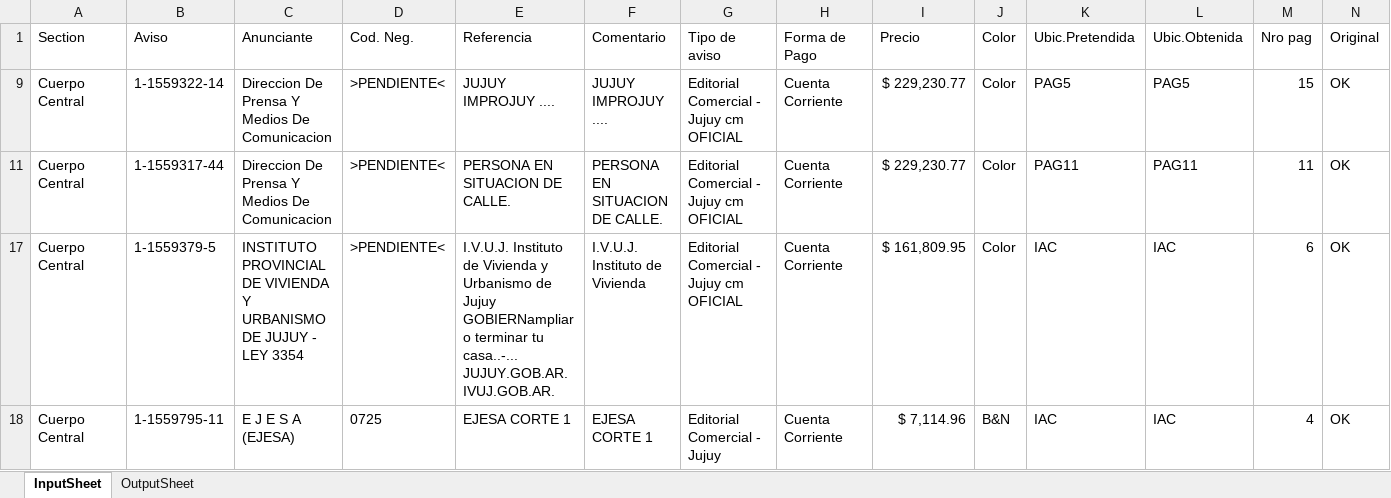
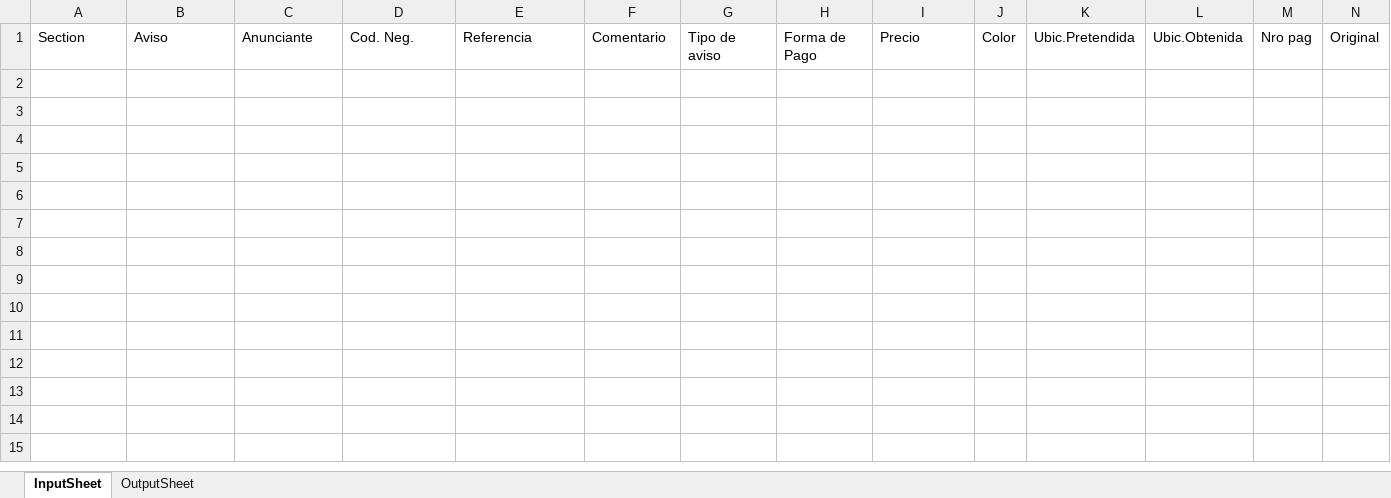
Before and after one commit to zherar7ordoya/xMSO-Excel, an Excel workbook: DataAnalyzer.xlsm, sheet InputSheet, drawn as a sheet; only a part is shown; values as stored, in another font and other column widths than the file's, no borders; table styles not drawn; rows hold the shown columns only; the diff names each change by its address in the sheet, - before the commit and + after, or states it on an @@ line.

```diff
--- a/DataAnalyzer.xlsm (sheet InputSheet)
+++ b/DataAnalyzer.xlsm (sheet InputSheet)
-row 9: Cuerpo Central | 1-1559322-14 | Direccion De Prensa Y Medios De Comunicacion | >PENDIENTE< | JUJUY IMPROJUY .... | JUJUY IMPROJUY .... | Editorial Comercial - Jujuy cm OFICIAL | Cuenta Corriente | $ 229,230.77 | Color | PAG5 | PAG5 | 15 | OK
-row 11: Cuerpo Central | 1-1559317-44 | Direccion De Prensa Y Medios De Comunicacion | >PENDIENTE< | PERSONA EN SITUACION DE CALLE. | PERSONA EN SITUACION DE CALLE. | Editorial Comercial - Jujuy cm OFICIAL | Cuenta Corriente | $ 229,230.77 | Color | PAG11 | PAG11 | 11 | OK
-row 17: Cuerpo Central | 1-1559379-5 | INSTITUTO PROVINCIAL DE VIVIENDA Y URBANISMO DE JUJUY - LEY 3354 | >PENDIENTE< | I.V.U.J. Instituto de Vivienda y Urbanismo de Jujuy GOBIERNampliar o terminar tu casa..-... JUJUY.GOB.AR. IVUJ.GOB.AR. | I.V.U.J. Instituto de Vivienda | Editorial Comercial - Jujuy cm OFICIAL | Cuenta Corriente | $ 161,809.95 | Color | IAC | IAC | 6 | OK
-row 18: Cuerpo Central | 1-1559795-11 | E J E S A (EJESA) | 0725 | EJESA CORTE 1 | EJESA CORTE 1 | Editorial Comercial - Jujuy | Cuenta Corriente | $ 7,114.96 | B&N | IAC | IAC | 4 | OK
```
Also changed, not shown: sheet OutputSheet, hidden cells.
